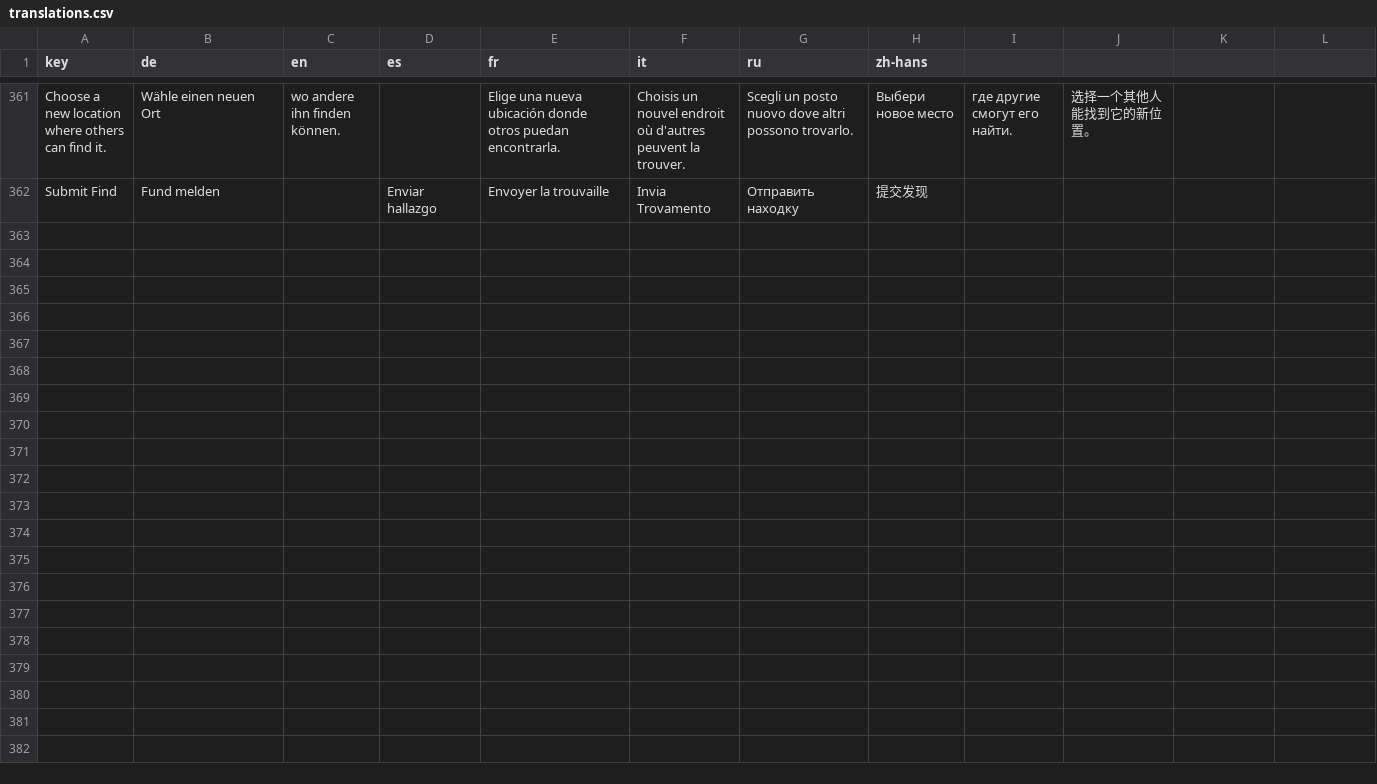
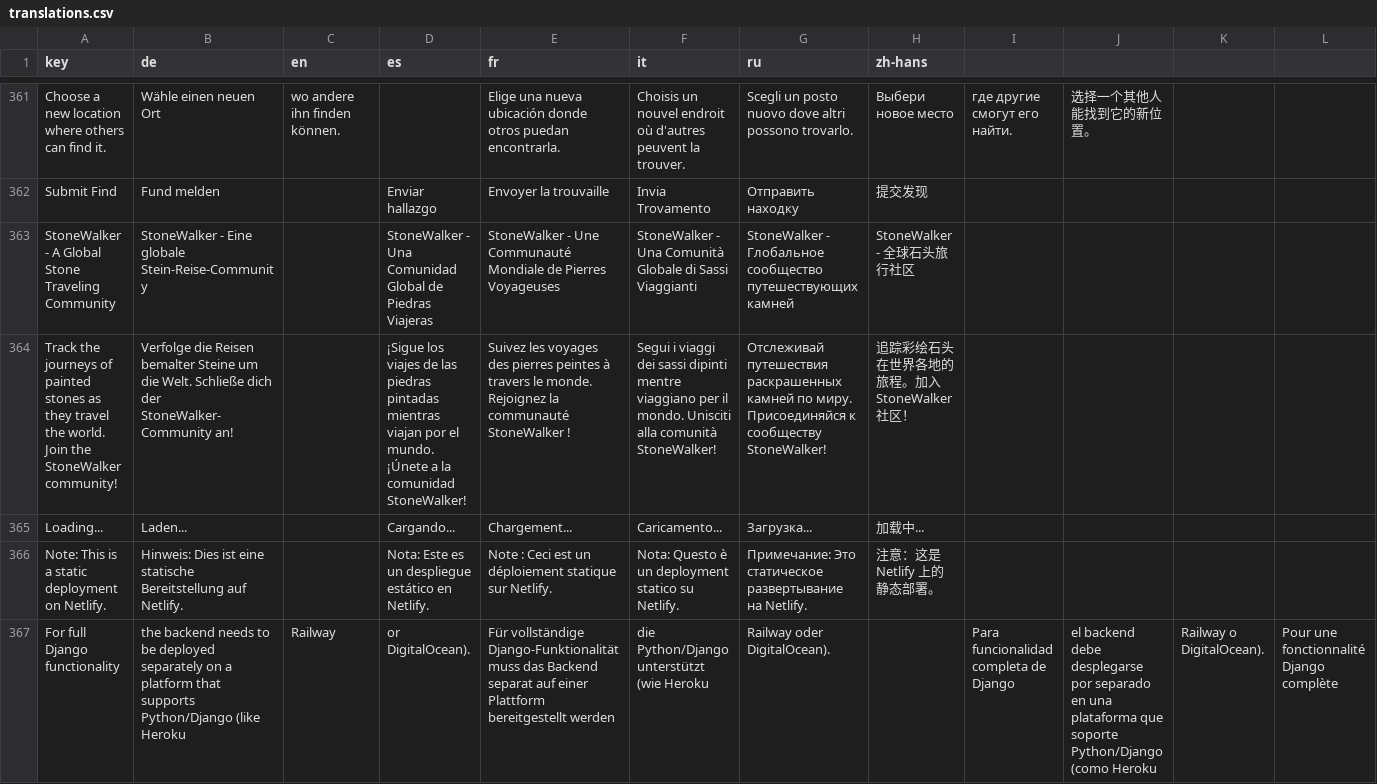
Before and after one commit to busssard/Stonewalker, a CSV file: translations.csv, drawn as a sheet; only a part is shown, gaps mark what is left out; rows hold the shown columns only; the diff names each change by its address in the sheet, - before the commit and + after, or states it on an @@ line.

Commit message:
Add Netlify deployment configuration and documentation
- Created comprehensive Netlify deployment setup with netlify.toml and build.sh
- Added serverless functions for basic Django routing
- Updated production settings for Netlify compatibility
- Created detailed deployment guide with alternative platform recommendations
- Added 10 comprehensive tests for Netlify deployment functionality
- Updated README with deployment options and limitations
- Added translations for new user-facing text
- Marked Netlify deployment task as completed

This setup provides static file hosting on Netlify's CDN with serverless functions
for basic routing. Full Django functionality requires platforms like Heroku or Railway.

```diff
--- a/translations.csv
+++ b/translations.csv
+row 363: StoneWalker - A Global Stone Traveling Community | StoneWalker - Eine globale Stein-Reise-Community |  | StoneWalker - Una Comunidad Global de Piedras Viajeras | StoneWalker - Une Communauté Mondiale de Pierres Voyageuses | StoneWalker - Una Comunità Globale di Sassi Viaggianti | StoneWalker - Глобальное сообщество путешествующих камней | StoneWalker - 全球石头旅行社区
+row 364: Track the journeys of painted stones as they travel the world. Join the StoneWalker community! | Verfolge die Reisen bemalter Steine um die Welt. Schließe dich der StoneWalker-Community an! |  | ¡Sigue los viajes de las piedras pintadas mientras viajan por el mundo. ¡Únete a la comunidad StoneWalker! | Suivez les voyages des pierres peintes à travers le monde. Rejoignez la communauté StoneWalker ! | Segui i viaggi dei sassi dipinti mentre viaggiano per il mondo. Unisciti alla comunità StoneWalker! | Отслеживай путешествия раскрашенных камней по миру. Присоединяйся к сообществу StoneWalker! | 追踪彩绘石头在世界各地的旅程。加入 StoneWalker 社区！
+row 365: Loading... | Laden... |  | Cargando... | Chargement... | Caricamento... | Загрузка... | 加载中...
+row 366: Note: This is a static deployment on Netlify. | Hinweis: Dies ist eine statische Bereitstellung auf Netlify. |  | Nota: Este es un despliegue estático en Netlify. | Note : Ceci est un déploiement statique sur Netlify. | Nota: Questo è un deployment statico su Netlify. | Примечание: Это статическое развертывание на Netlify. | 注意：这是 Netlify 上的静态部署。
+row 367: For full Django functionality | the backend needs to be deployed separately on a platform that supports Python/Django (like Heroku | Railway | or DigitalOcean). | Für vollständige Django-Funktionalität muss das Backend separat auf einer Plattform bereitgestellt werden | die Python/Django unterstützt (wie Heroku | Railway oder DigitalOcean). |  | Para funcionalidad completa de Django | el backend debe desplegarse por separado en una plataforma que soporte Python/Django (como Heroku | Railway o DigitalOcean). | Pour une fonctionnalité Django complète
```
Also changed, not shown: 9 other files.
